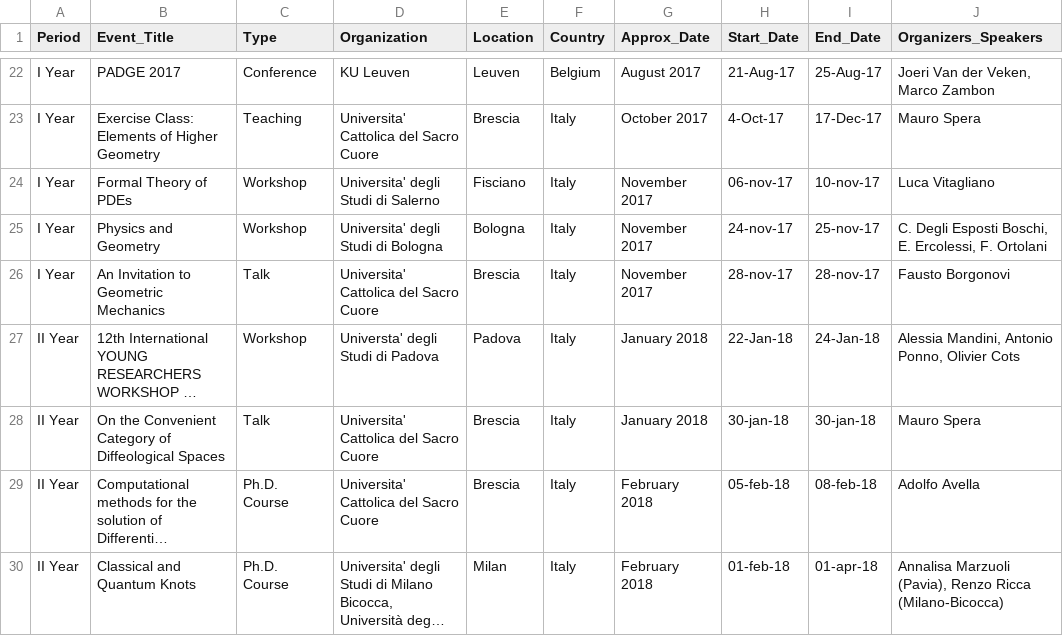
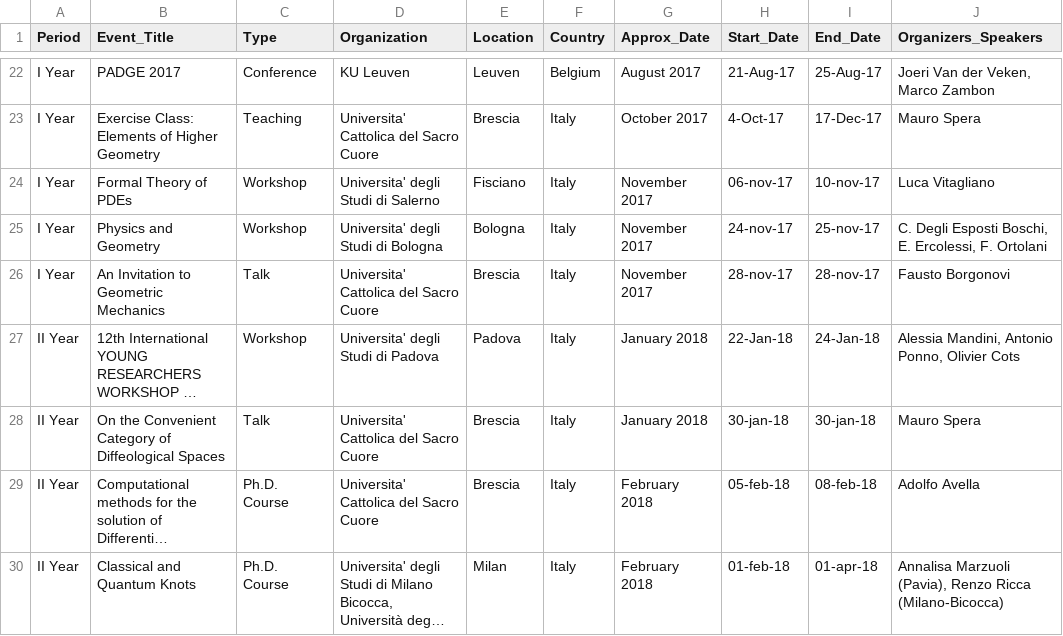
Before and after one commit to MasterToninus/MasterToninus.github.io, a CSV file: data/activities.csv, drawn as a sheet; only a part is shown, gaps mark what is left out; long unchanged cells end in …; the diff names each change by its address in the sheet, - before the commit and + after, or states it on an @@ line.

Commit message:
Corretto università

```diff
--- a/data/activities.csv
+++ b/data/activities.csv
-D27 (Organization): Universta' degli Studi di Padova
+D27 (Organization): Universita' degli Studi di Padova
```
